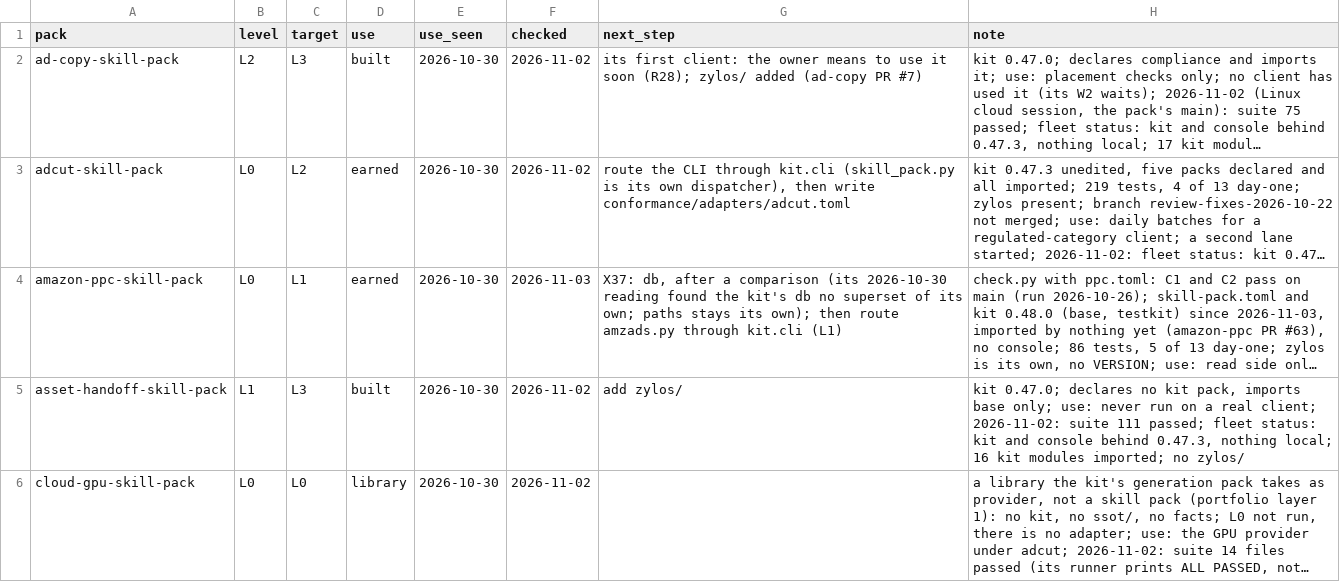
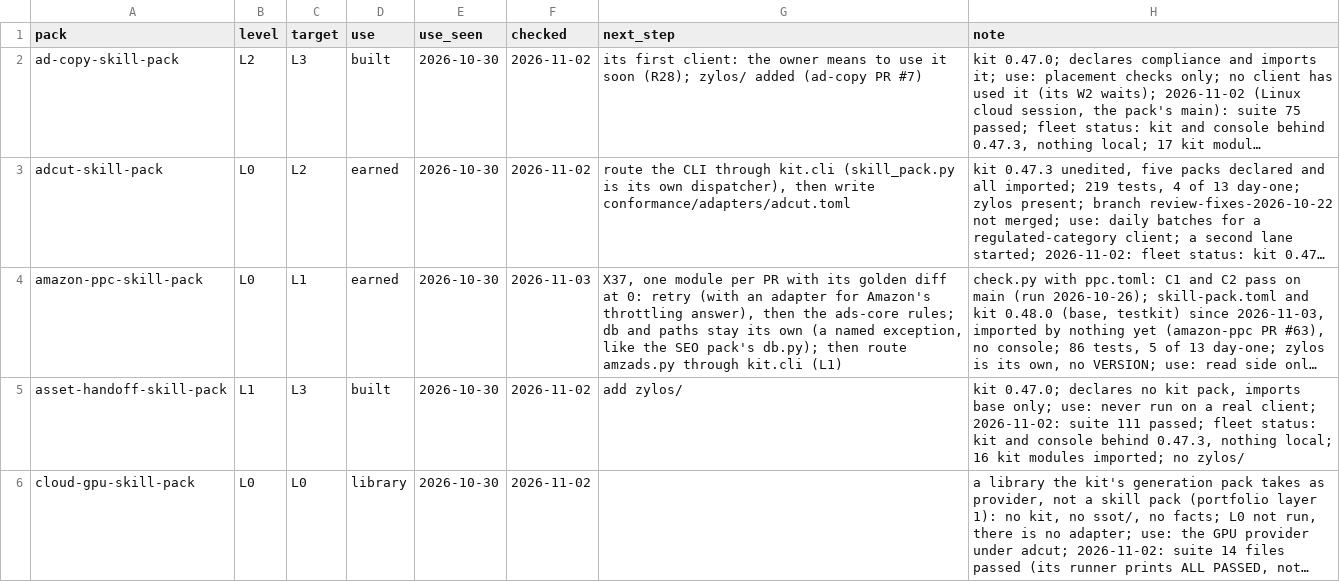
Before and after one commit to thaddeus-builds/skill-pack-playbook, a TSV file: tools/adoption.tsv, drawn as a sheet; only a part is shown; long unchanged cells end in …; the diff names each change by its address in the sheet, - before the commit and + after, or states it on an @@ line.

```diff
--- a/tools/adoption.tsv
+++ b/tools/adoption.tsv
-G4 (next_step): X37: db, after a comparison (its 2026-10-30 reading found the kit's db no superset of its own; paths stays its own); then route…
+G4 (next_step): X37, one module per PR with its golden diff at 0: retry (with an adapter for Amazon's throttling answer), then the ads-core rules; db and paths stay its own (a named exception, like the SEO pack's db.py); then route…
```
Also changed, not shown: 2 other files.
